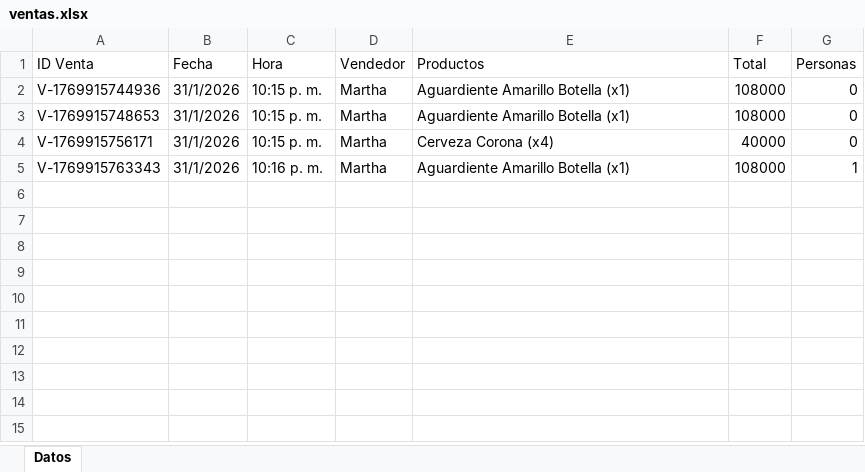
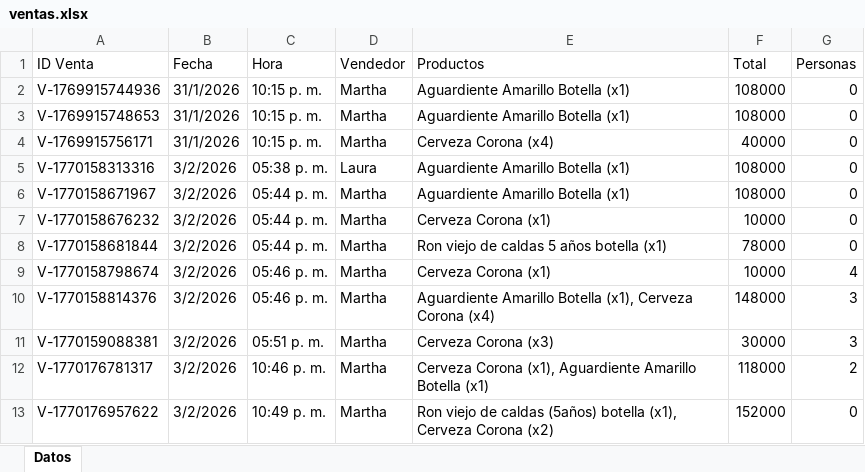
Before and after one commit to esjim01/LasTrompetasPos.github.oi, an Excel workbook: data/ventas.xlsx, sheet Datos, drawn as a sheet; values as stored, in another font and other column widths than the file's, no borders; addresses are those after the commit; the diff names each change by its address in the sheet, - before the commit and + after, or states it on an @@ line.

```diff
--- a/data/ventas.xlsx (sheet Datos)
+++ b/data/ventas.xlsx (sheet Datos)
+row 5: V-1770158313316 | 3/2/2026 | 05:38 p. m. | Laura | Aguardiente Amarillo Botella (x1) | 108000 | 0
-A6 (ID Venta): V-1769915763343
+A6 (ID Venta): V-1770158671967
-B6 (Fecha): 31/1/2026
+B6 (Fecha): 3/2/2026
-C6 (Hora): 10:16 p. m.
+C6 (Hora): 05:44 p. m.
-G6 (Personas): 1
+G6 (Personas): 0
+row 7: V-1770158676232 | 3/2/2026 | 05:44 p. m. | Martha | Cerveza Corona (x1) | 10000 | 0
+row 8: V-1770158681844 | 3/2/2026 | 05:44 p. m. | Martha | Ron viejo de caldas 5 años botella (x1) | 78000 | 0
+row 9: V-1770158798674 | 3/2/2026 | 05:46 p. m. | Martha | Cerveza Corona (x1) | 10000 | 4
+row 10: V-1770158814376 | 3/2/2026 | 05:46 p. m. | Martha | Aguardiente Amarillo Botella (x1), Cerveza Corona (x4) | 148000 | 3
+row 11: V-1770159088381 | 3/2/2026 | 05:51 p. m. | Martha | Cerveza Corona (x3) | 30000 | 3
+row 12: V-1770176781317 | 3/2/2026 | 10:46 p. m. | Martha | Cerveza Corona (x1), Aguardiente Amarillo Botella (x1) | 118000 | 2
+row 13: V-1770176957622 | 3/2/2026 | 10:49 p. m. | Martha | Ron viejo de caldas (5años) botella (x1), Cerveza Corona (x2) | 152000 | 0
```
Also changed, not shown: data/inventario.xlsx, 4 other files.
